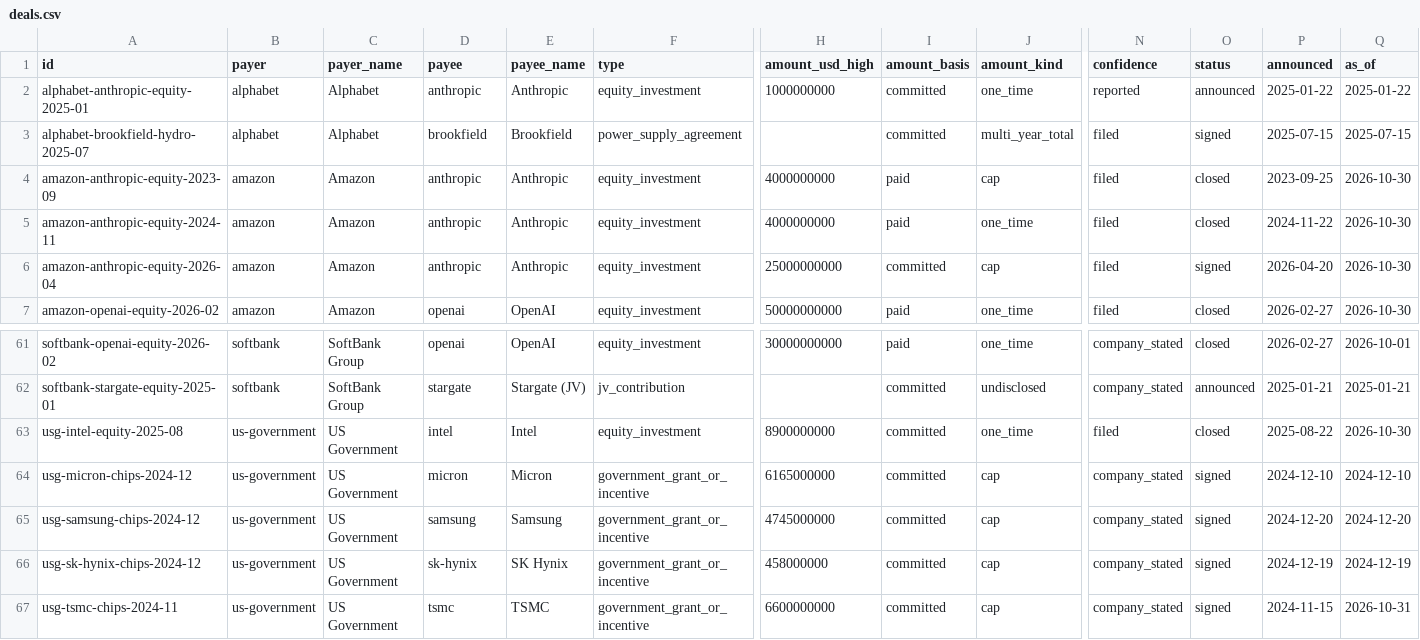
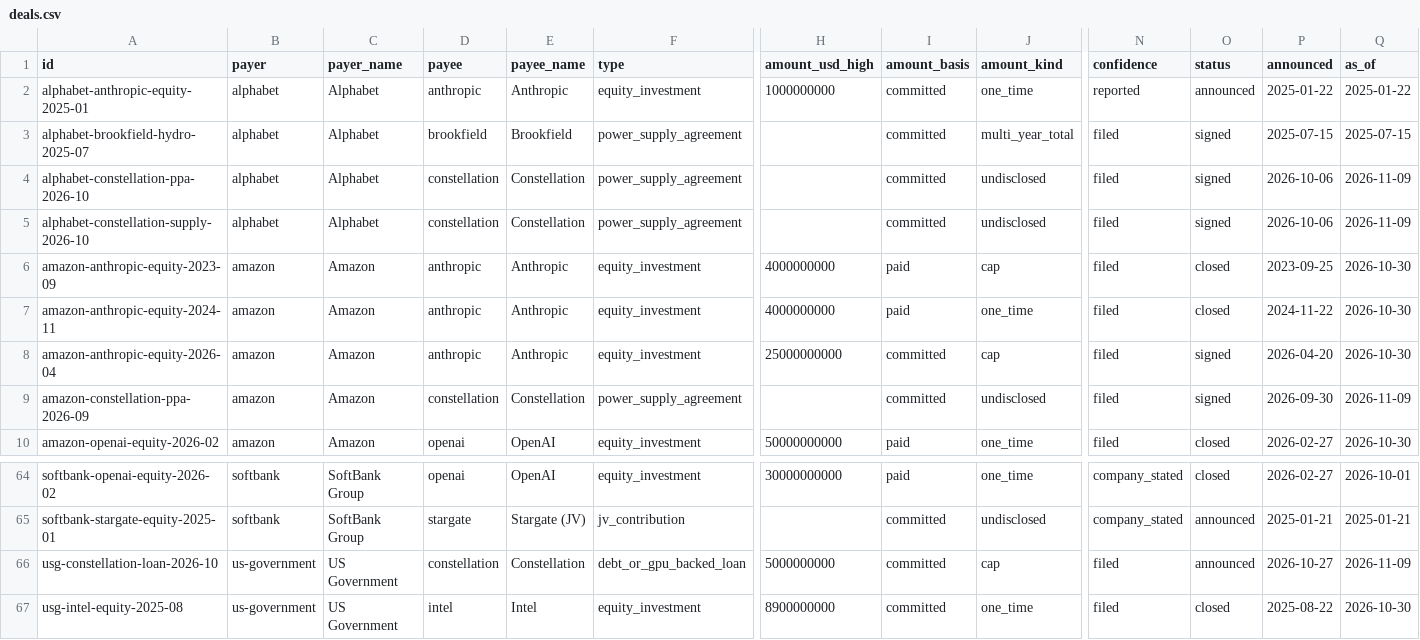
Before and after one commit to carsonstubstad/ai-value-chain, a CSV file: site/data/deals.csv, drawn as a sheet; only a part is shown, gaps mark what is left out; the shorter side is filled out with more unchanged rows; rows hold the shown columns only; the diff names each change by its address in the sheet, - before the commit and + after, or states it on an @@ line.

```diff
--- a/site/data/deals.csv
+++ b/site/data/deals.csv
+row 4: alphabet-constellation-ppa-2026-10 | alphabet | Alphabet | constellation | Constellation | power_supply_agreement |  | committed | undisclosed | filed | signed | 2026-10-06 | 2026-11-09
+row 5: alphabet-constellation-supply-2026-10 | alphabet | Alphabet | constellation | Constellation | power_supply_agreement |  | committed | undisclosed | filed | signed | 2026-10-06 | 2026-11-09
+row 9: amazon-constellation-ppa-2026-09 | amazon | Amazon | constellation | Constellation | power_supply_agreement |  | committed | undisclosed | filed | signed | 2026-09-30 | 2026-11-09
+row 66: usg-constellation-loan-2026-10 | us-government | US Government | constellation | Constellation | debt_or_gpu_backed_loan | 5000000000 | committed | cap | filed | announced | 2026-10-27 | 2026-11-09
```
Also changed, not shown: 18 other files.
